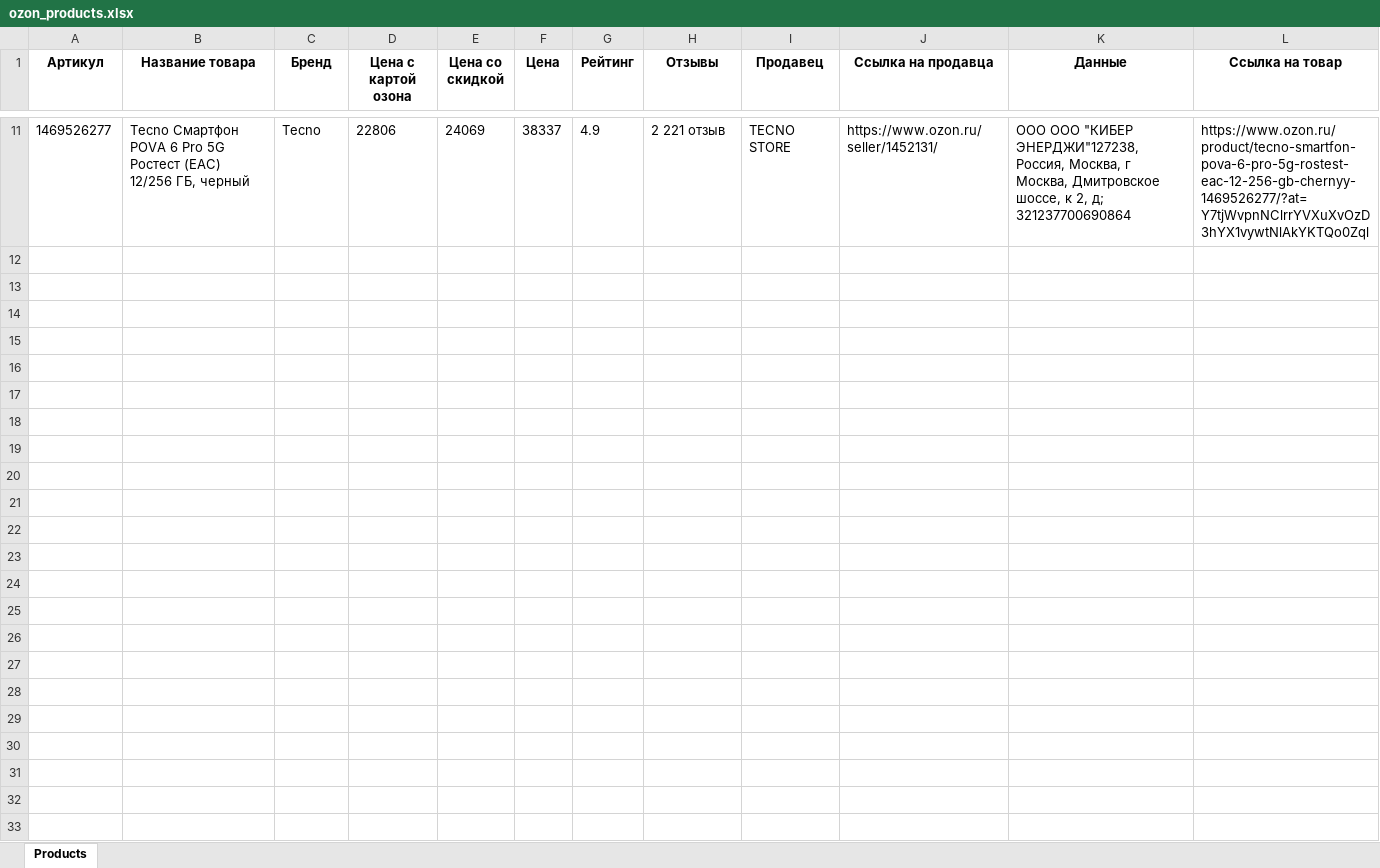
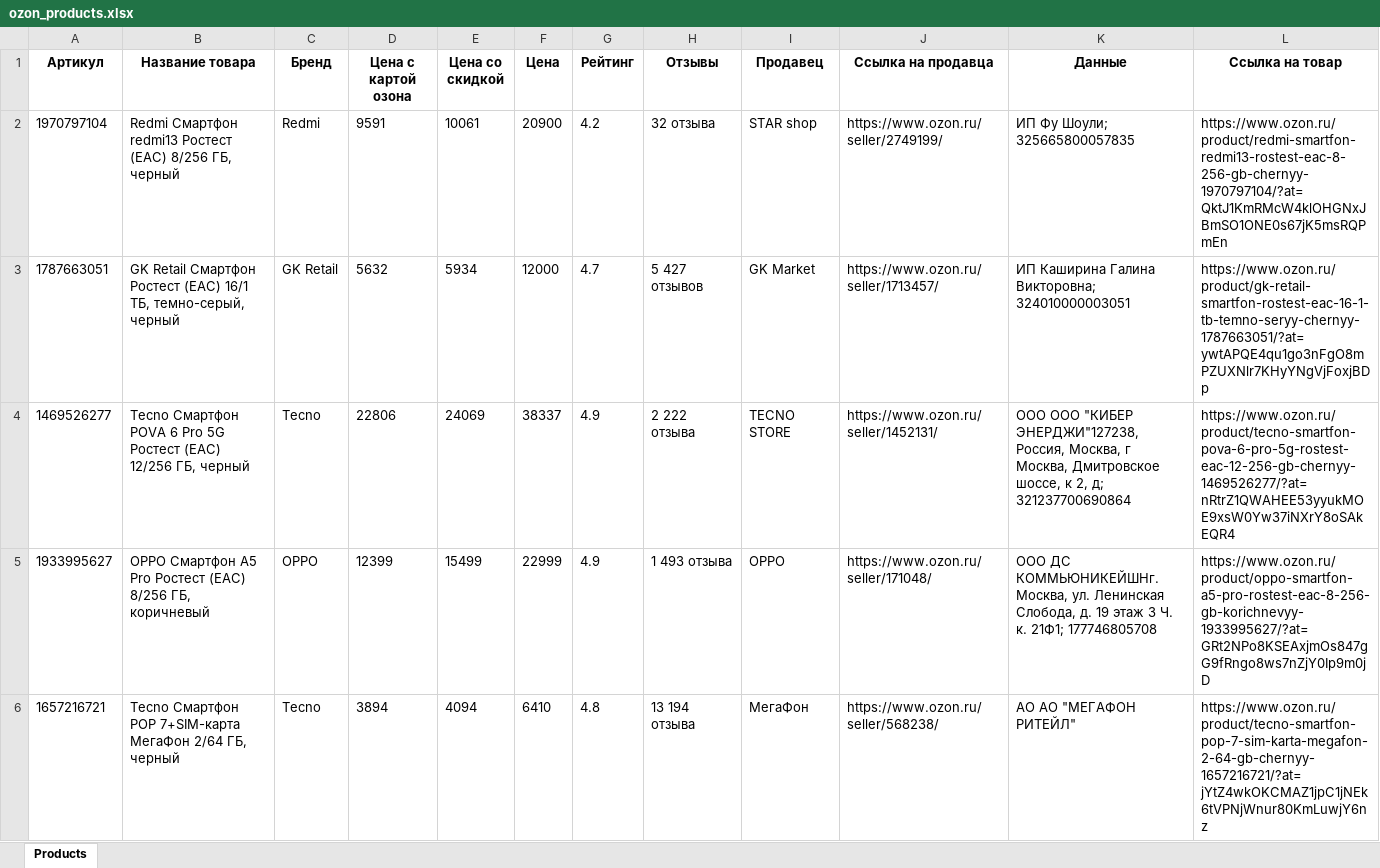
Before and after one commit to sxd993/OZON, an Excel workbook: ozon_products.xlsx, sheet Products, drawn as a sheet; only a part is shown, gaps mark what is left out; values as stored, in another font and other column widths than the file's, no borders; addresses are those after the commit; the diff covers the shown part only; the diff names each change by its address in the sheet, - before the commit and + after, or states it on an @@ line.

```diff
--- a/ozon_products.xlsx (sheet Products)
+++ b/ozon_products.xlsx (sheet Products)
+row 2: 1970797104 | Redmi Смартфон redmi13 Ростест (EAC) 8/256 ГБ, черный | Redmi | 9591 | 10061 | 20900 | 4.2 | 32 отзыва | STAR shop | https://www.ozon.ru/seller/2749199/ | ИП Фу Шоули; 325665800057835 | https://www.ozon.ru/product/redmi-smartfon-redmi13-rostest-eac-8-256-gb-chernyy-1970797104/?at=QktJ1KmRMcW4klOHGNxJBmSO1ONE0s67jK5msRQPmEn
+row 3: 1787663051 | GK Retail Смартфон Ростест (EAC) 16/1 ТБ, темно-серый, черный | GK Retail | 5632 | 5934 | 12000 | 4.7 | 5 427 отзывов | GK Market | https://www.ozon.ru/seller/1713457/ | ИП Каширина Галина Викторовна; 324010000003051 | https://www.ozon.ru/product/gk-retail-smartfon-rostest-eac-16-1-tb-temno-seryy-chernyy-1787663051/?at=ywtAPQE4qu1go3nFgO8mPZUXNlr7KHyYNgVjFoxjBDp
-H4 (Отзывы): 2 221 отзыв
+H4 (Отзывы): 2 222 отзыва
-L4 (Ссылка на товар): https://www.ozon.ru/product/tecno-smartfon-pova-6-pro-5g-rostest-eac-12-256-gb-chernyy-1469526277/?at=Y7tjWvpnNClrrYVXuXvOzD3hYX1vywtNlAkYKTQo0Zql
+L4 (Ссылка на товар): https://www.ozon.ru/product/tecno-smartfon-pova-6-pro-5g-rostest-eac-12-256-gb-chernyy-1469526277/?at=nRtrZ1QWAHEE53yyukMOE9xsW0Yw37iNXrY8oSAkEQR4
+row 5: 1933995627 | OPPO Смартфон A5 Pro Ростест (EAC) 8/256 ГБ, коричневый | OPPO | 12399 | 15499 | 22999 | 4.9 | 1 493 отзыва | OPPO | https://www.ozon.ru/seller/171048/ | ООО ДС КОММЬЮНИКЕЙШНг. Москва, ул. Ленинская Слобода, д. 19 этаж 3 Ч. к. 21Ф1; 177746805708 | https://www.ozon.ru/product/oppo-smartfon-a5-pro-rostest-eac-8-256-gb-korichnevyy-1933995627/?at=GRt2NPo8KSEAxjmOs847gG9fRngo8ws7nZjY0Ip9m0jD
+row 6: 1657216721 | Tecno Смартфон POP 7+SIM-карта МегаФон 2/64 ГБ, черный | Tecno | 3894 | 4094 | 6410 | 4.8 | 13 194 отзыва | МегаФон | https://www.ozon.ru/seller/568238/ | АО АО "МЕГАФОН РИТЕЙЛ" | https://www.ozon.ru/product/tecno-smartfon-pop-7-sim-karta-megafon-2-64-gb-chernyy-1657216721/?at=jYtZ4wkOKCMAZ1jpC1jNEk6tVPNjWnur80KmLuwjY6nz
```
Also changed, not shown: 5 added rows and 9 removed rows elsewhere in this sheet, 4 other files.
